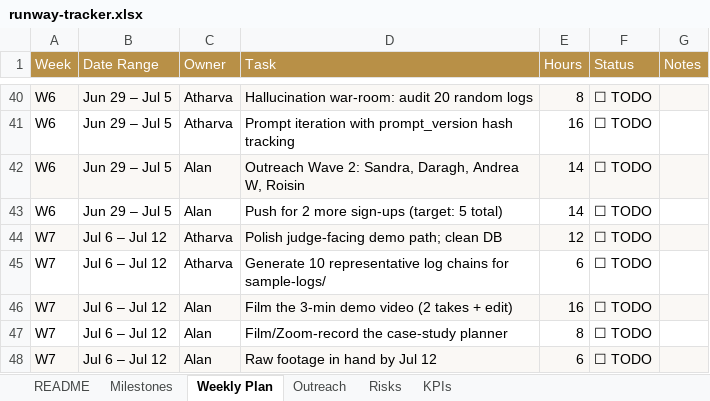
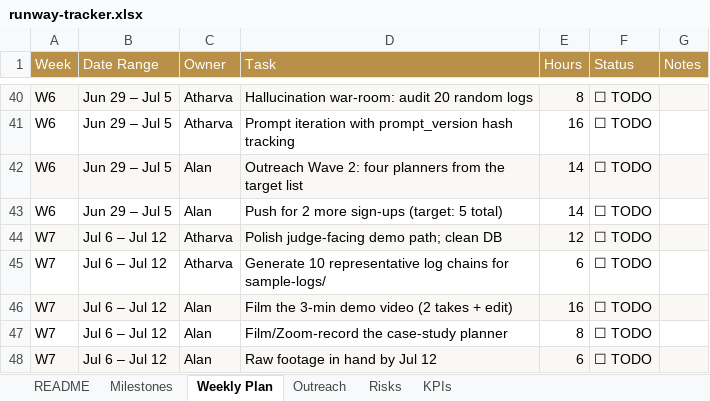
Before and after one commit to abbieburton4-ux/AI-Wedding-Coordinator-, an Excel workbook: runway-tracker.xlsx, sheet Weekly Plan, drawn as a sheet; only a part is shown, gaps mark what is left out; values as stored, in another font and other column widths than the file's, no borders; the diff names each change by its address in the sheet, - before the commit and + after, or states it on an @@ line.

```diff
--- a/runway-tracker.xlsx (sheet Weekly Plan)
+++ b/runway-tracker.xlsx (sheet Weekly Plan)
-D42 (Task): …Wave 2: Sandra, Daragh, Andrea W, Roisin
+D42 (Task): …Wave 2: four planners from the target list
```
Also changed, not shown: 2 other files.
